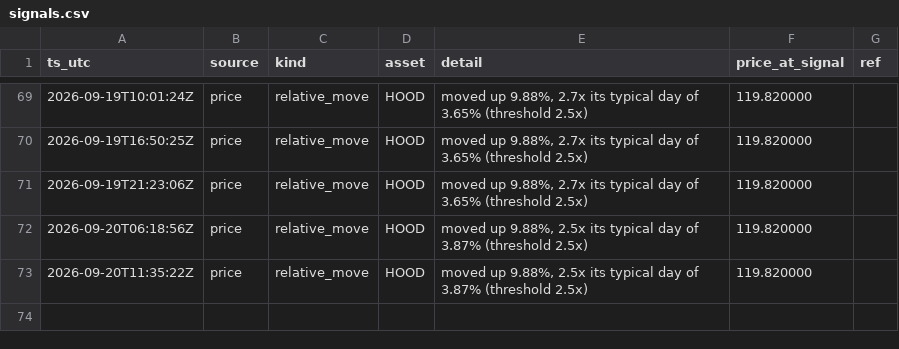
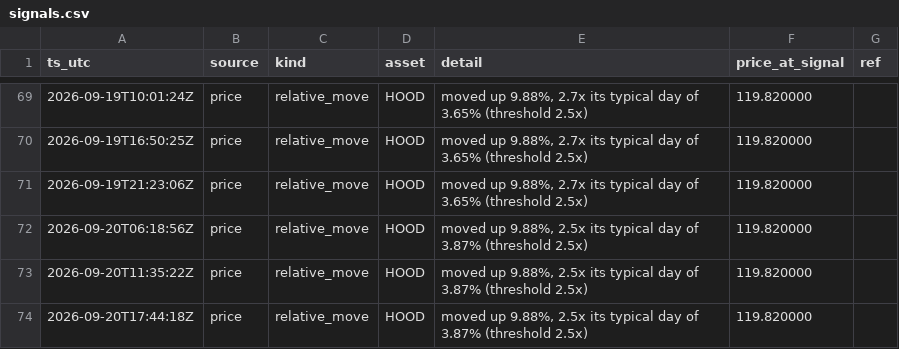
Before and after one commit to romegalv/market-watcher, a CSV file: signals.csv, drawn as a sheet; only a part is shown, gaps mark what is left out; the diff names each change by its address in the sheet, - before the commit and + after, or states it on an @@ line.

Commit message:
signals: 2026-09-20T17:44Z

```diff
--- a/signals.csv
+++ b/signals.csv
+row 74: 2026-09-20T17:44:18Z | price | relative_move | HOOD | moved up 9.88%, 2.5x its typical day of 3.87% (threshold 2.5x) | 119.820000
```
Also changed, not shown: 1 other file.
